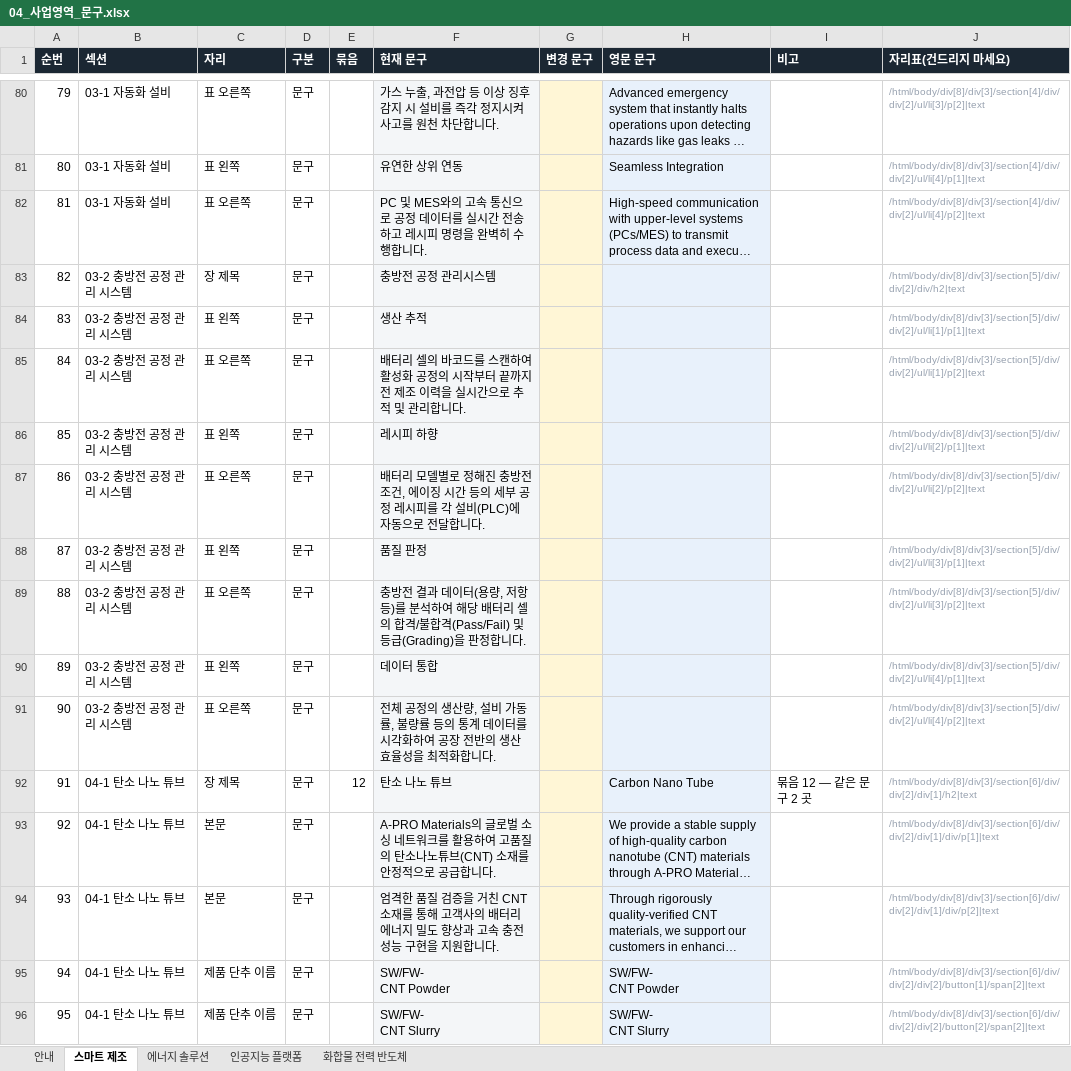
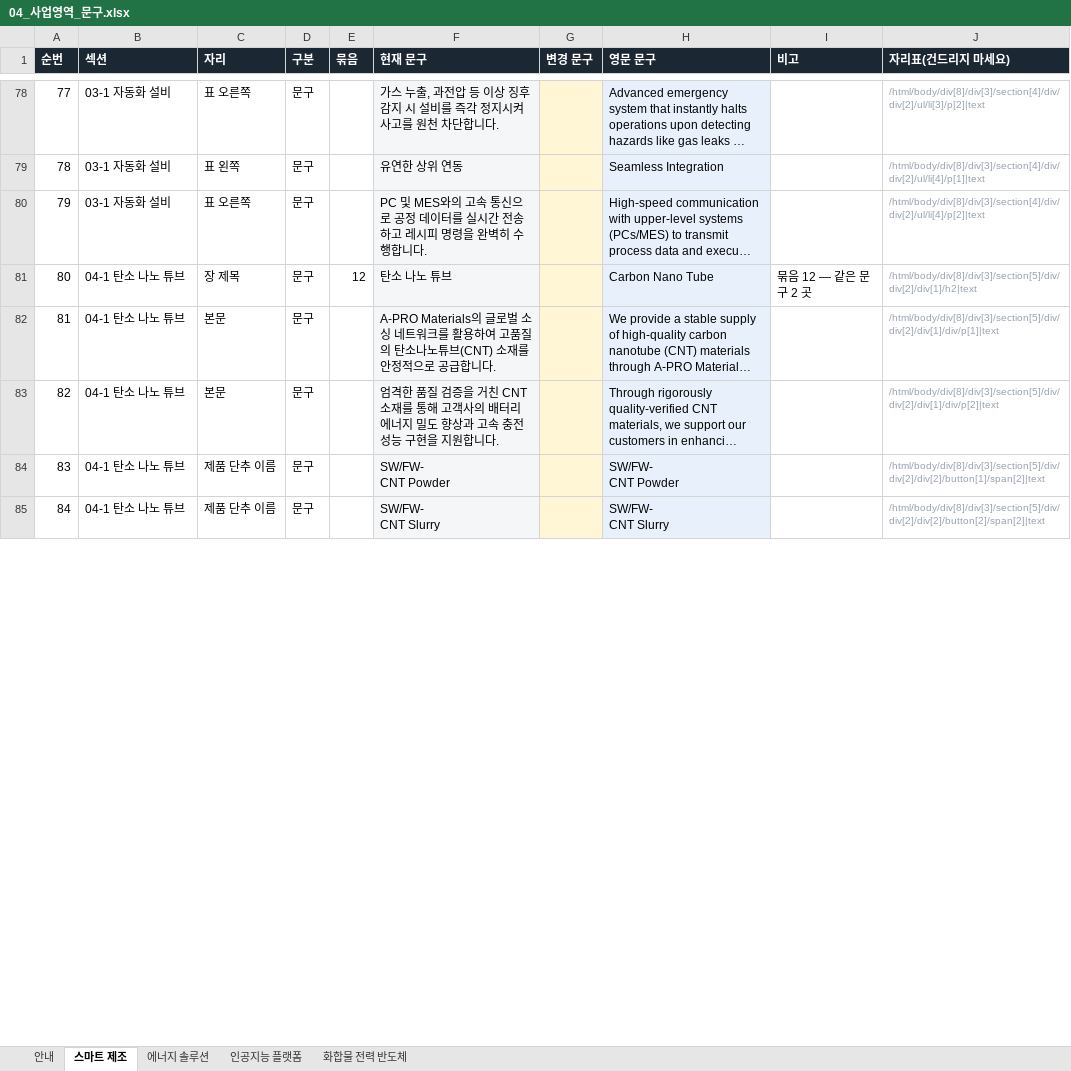
Before and after one commit to 01hye0ne/apro-website, an Excel workbook: content-export/04_사업영역_문구.xlsx, sheet 스마트 제조, drawn as a sheet; only a part is shown, gaps mark what is left out; long unchanged cells end in …; values as stored, in another font and other column widths than the file's, no borders; removed rows and columns are numbered as before the commit, all else as after; the diff covers the shown part only; the diff names each change by its address in the sheet, - before the commit and + after, or states it on an @@ line.

```diff
--- a/content-export/04_사업영역_문구.xlsx (sheet 스마트 제조)
+++ b/content-export/04_사업영역_문구.xlsx (sheet 스마트 제조)
@@ column A (순번) renumbered from row 21 down @@
-row 83: 82 | 03-2 충방전 공정 관리 시스템 | 장 제목 | 문구 |  | 충방전 공정 관리시스템 |  |  |  | /html/body/div[8]/div[3]/section[5]/div/div[2]/div/h2|text
-row 84: 83 | 03-2 충방전 공정 관리 시스템 | 표 왼쪽 | 문구 |  | 생산 추적 |  |  |  | /html/body/div[8]/div[3]/section[5]/div/div[2]/ul/li[1]/p[1]|text
-row 85: 84 | 03-2 충방전 공정 관리 시스템 | 표 오른쪽 | 문구 |  | 배터리 셀의 바코드를 스캔하여 활성화 공정의 시작부터 끝까지 전 제조 이력을 실시간으로 추적 및 관리합니다. |  |  |  | /html/body/div[8]/div[3]/section[5]/div/div[2]/ul/li[1]/p[2]|text
-row 86: 85 | 03-2 충방전 공정 관리 시스템 | 표 왼쪽 | 문구 |  | 레시피 하향 |  |  |  | /html/body/div[8]/div[3]/section[5]/div/div[2]/ul/li[2]/p[1]|text
-row 87: 86 | 03-2 충방전 공정 관리 시스템 | 표 오른쪽 | 문구 |  | 배터리 모델별로 정해진 충방전 조건, 에이징 시간 등의 세부 공정 레시피를 각 설비(PLC)에 자동으로 전달합니다. |  |  |  | /html/body/div[8]/div[3]/section[5]/div/div[2]/ul/li[2]/p[2]|text
-row 88: 87 | 03-2 충방전 공정 관리 시스템 | 표 왼쪽 | 문구 |  | 품질 판정 |  |  |  | /html/body/div[8]/div[3]/section[5]/div/div[2]/ul/li[3]/p[1]|text
-row 89: 88 | 03-2 충방전 공정 관리 시스템 | 표 오른쪽 | 문구 |  | 충방전 결과 데이터(용량, 저항 등)를 분석하여 해당 배터리 셀의 합격/불합격(Pass/Fail) 및 등급(Grading)을 판정합니다. |  |  |  | /html/body/div[8]/div[3]/section[5]/div/div[2]/ul/li[3]/p[2]|text
-row 90: 89 | 03-2 충방전 공정 관리 시스템 | 표 왼쪽 | 문구 |  | 데이터 통합 |  |  |  | /html/body/div[8]/div[3]/section[5]/div/div[2]/ul/li[4]/p[1]|text
-row 91: 90 | 03-2 충방전 공정 관리 시스템 | 표 오른쪽 | 문구 |  | 전체 공정의 생산량, 설비 가동률, 불량률 등의 통계 데이터를 시각화하여 공장 전반의 생산 효율성을 최적화합니다. |  |  |  | /html/body/div[8]/div[3]/section[5]/div/div[2]/ul/li[4]/p[2]|text
-J81 (자리표(건드리지 마세요)): /html/body/div[8]/div[3]/section[6]/div/div[2]/div[1]/h2|text
+J81 (자리표(건드리지 마세요)): /html/body/div[8]/div[3]/section[5]/div/div[2]/div[1]/h2|text
-J82 (자리표(건드리지 마세요)): /html/body/div[8]/div[3]/section[6]/div/div[2]/div[1]/div/p[1]|text
+J82 (자리표(건드리지 마세요)): /html/body/div[8]/div[3]/section[5]/div/div[2]/div[1]/div/p[1]|text
-J83 (자리표(건드리지 마세요)): /html/body/div[8]/div[3]/section[6]/div/div[2]/div[1]/div/p[2]|text
+J83 (자리표(건드리지 마세요)): /html/body/div[8]/div[3]/section[5]/div/div[2]/div[1]/div/p[2]|text
-J84 (자리표(건드리지 마세요)): /html/body/div[8]/div[3]/section[6]/div/div[2]/div[2]/button[1]/span[2]|text
+J84 (자리표(건드리지 마세요)): /html/body/div[8]/div[3]/section[5]/div/div[2]/div[2]/button[1]/span[2]|text
-J85 (자리표(건드리지 마세요)): /html/body/div[8]/div[3]/section[6]/div/div[2]/div[2]/button[2]/span[2]|text
+J85 (자리표(건드리지 마세요)): /html/body/div[8]/div[3]/section[5]/div/div[2]/div[2]/button[2]/span[2]|text
```
Also changed, not shown: 2 removed rows and 51 edited cells elsewhere in this sheet, sheet 에너지 솔루션, sheet 인공지능 플랫폼, sheet 화합물 전력 반도체, sheet 안내, 3 other files.
